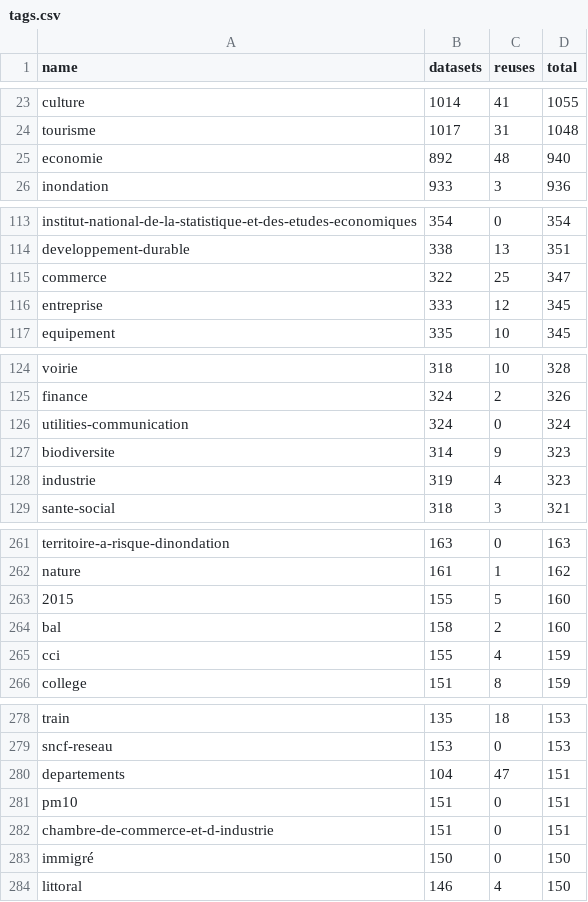
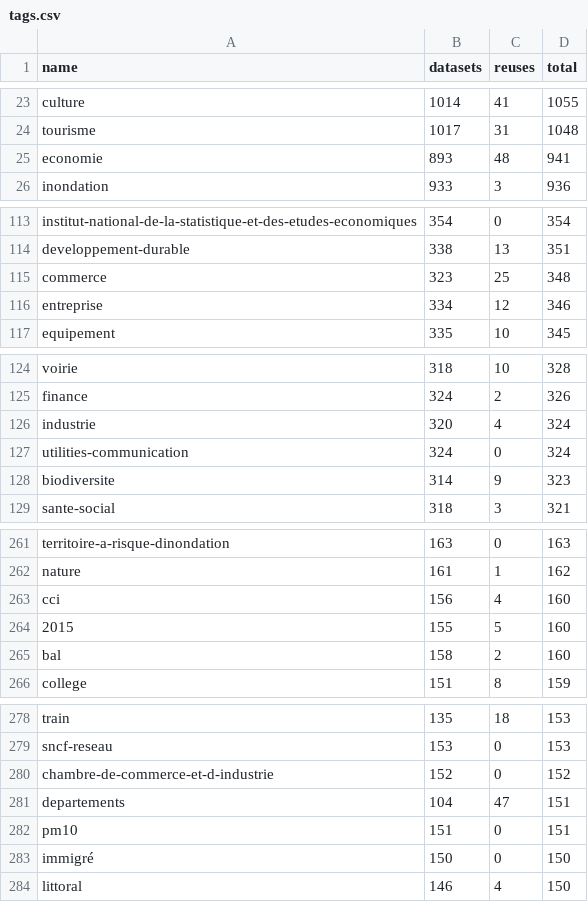
Before and after one commit to taniki/flat.dgfr, a CSV file: tags.csv, drawn as a sheet; only a part is shown, gaps mark what is left out; the diff covers the shown part only.

Commit message:
Flat: latest data (2021-11-23T00:25:39.067Z) {   "date": "2021-11-23T00:25:39.067Z",   "files": [     {       "name": "datasets.csv",       "deltaBytes": 1652,       "source": "https://www.data.gouv.fr/fr/datasets/r/f868cca6-8da1-4369-a78d-47463f19a9a3"     },     {       "name": "organizations.csv",       "deltaBytes": 446,       "source": "https://www.data.gouv.fr/fr/datasets/r/b7bbfedc-2448-4135-a6c7-104548d396e7"     },     {       "name": "discussions.csv",       "deltaBytes": 1538,       "source": "https://www.data.gouv.fr/fr/datasets/r/d77705e1-4ecd-461c-8c24-662d47c4c2f9"     },     {       "name": "reuses.csv",       "deltaBytes": 7,       "source": "https://www.data.gouv.fr/fr/datasets/r/970aafa0-3778-4d8b-b9d1-de937525e379"     },     {       "name": "tags.csv",       "deltaBytes": 0,       "source": "https://www.data.gouv.fr/fr/datasets/r/1ac234c7-1da4-49cf-a122-646b21d64b43"     }   ] }

```diff
--- a/tags.csv
+++ b/tags.csv
@@ -24,3 +24,3 @@
 "tourisme";1017;31;1048
-"economie";892;48;940
+"economie";893;48;941
 "inondation";933;3;936
@@ -114,4 +114,4 @@
 "developpement-durable";338;13;351
-"commerce";322;25;347
-"entreprise";333;12;345
+"commerce";323;25;348
+"entreprise";334;12;346
 "equipement";335;10;345
@@ -125,5 +125,5 @@
 "finance";324;2;326
+"industrie";320;4;324
 "utilities-communication";324;0;324
 "biodiversite";314;9;323
-"industrie";319;4;323
 "sante-social";318;3;321
@@ -262,5 +262,5 @@
 "nature";161;1;162
+"cci";156;4;160
 "2015";155;5;160
 "bal";158;2;160
-"cci";155;4;159
 "college";151;8;159
@@ -279,5 +279,5 @@
 "sncf-reseau";153;0;153
+"chambre-de-commerce-et-d-industrie";152;0;152
 "departements";104;47;151
 "pm10";151;0;151
-"chambre-de-commerce-et-d-industrie";151;0;151
 "immigré";150;0;150
```
Also changed, not shown: 1 added row, 1 removed row and 16 edited cells elsewhere in this file, 2 other files.
